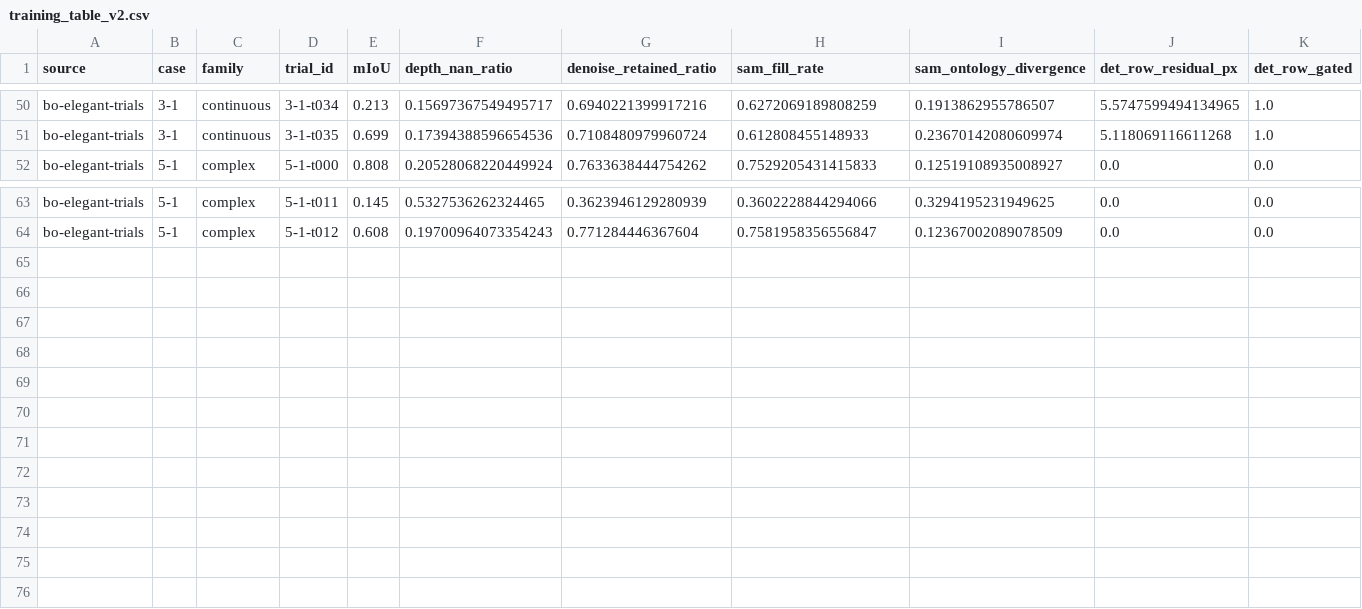
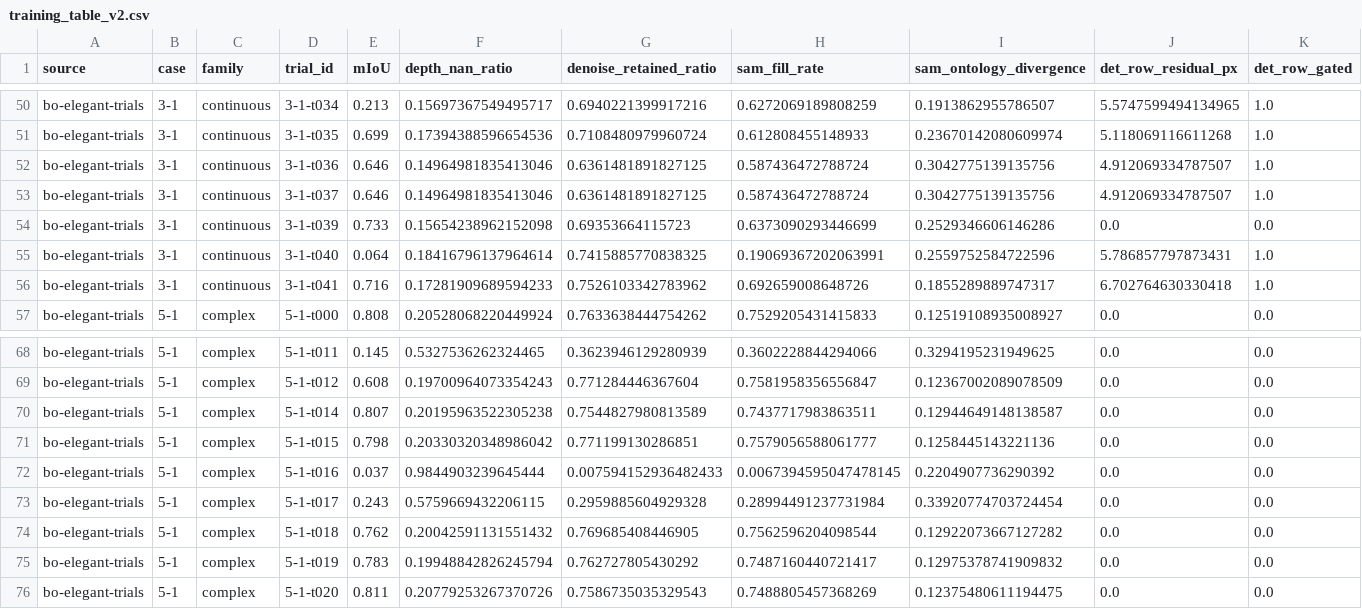
Before and after one commit to Tao-Robominds/Proxy4Tun, a CSV file: bo-elegant/family/training_table_v2.csv, drawn as a sheet; only a part is shown, gaps mark what is left out; rows hold the shown columns only; the diff names each change by its address in the sheet, - before the commit and + after, or states it on an @@ line.

```diff
--- a/bo-elegant/family/training_table_v2.csv
+++ b/bo-elegant/family/training_table_v2.csv
+row 52: bo-elegant-trials | 3-1 | continuous | 3-1-t036 | 0.646 | 0.14964981835413046 | 0.6361481891827125 | 0.587436472788724 | 0.3042775139135756 | 4.912069334787507 | 1.0
+row 53: bo-elegant-trials | 3-1 | continuous | 3-1-t037 | 0.646 | 0.14964981835413046 | 0.6361481891827125 | 0.587436472788724 | 0.3042775139135756 | 4.912069334787507 | 1.0
+row 54: bo-elegant-trials | 3-1 | continuous | 3-1-t039 | 0.733 | 0.15654238962152098 | 0.69353664115723 | 0.6373090293446699 | 0.2529346606146286 | 0.0 | 0.0
+row 55: bo-elegant-trials | 3-1 | continuous | 3-1-t040 | 0.064 | 0.18416796137964614 | 0.7415885770838325 | 0.19069367202063991 | 0.2559752584722596 | 5.786857797873431 | 1.0
+row 56: bo-elegant-trials | 3-1 | continuous | 3-1-t041 | 0.716 | 0.17281909689594233 | 0.7526103342783962 | 0.692659008648726 | 0.1855289889747317 | 6.702764630330418 | 1.0
+row 70: bo-elegant-trials | 5-1 | complex | 5-1-t014 | 0.807 | 0.20195963522305238 | 0.7544827980813589 | 0.7437717983863511 | 0.12944649148138587 | 0.0 | 0.0
+row 71: bo-elegant-trials | 5-1 | complex | 5-1-t015 | 0.798 | 0.20330320348986042 | 0.771199130286851 | 0.7579056588061777 | 0.1258445143221136 | 0.0 | 0.0
+row 72: bo-elegant-trials | 5-1 | complex | 5-1-t016 | 0.037 | 0.9844903239645444 | 0.007594152936482433 | 0.0067394595047478145 | 0.2204907736290392 | 0.0 | 0.0
+row 73: bo-elegant-trials | 5-1 | complex | 5-1-t017 | 0.243 | 0.5759669432206115 | 0.2959885604929328 | 0.28994491237731984 | 0.33920774703724454 | 0.0 | 0.0
+row 74: bo-elegant-trials | 5-1 | complex | 5-1-t018 | 0.762 | 0.20042591131551432 | 0.769685408446905 | 0.7562596204098544 | 0.12922073667127282 | 0.0 | 0.0
+row 75: bo-elegant-trials | 5-1 | complex | 5-1-t019 | 0.783 | 0.19948842826245794 | 0.762727805430292 | 0.7487160440721417 | 0.12975378741909832 | 0.0 | 0.0
+row 76: bo-elegant-trials | 5-1 | complex | 5-1-t020 | 0.811 | 0.20779253267370726 | 0.7586735035329543 | 0.7488805457368269 | 0.12375480611194475 | 0.0 | 0.0
```
Also changed, not shown: bo-elegant/family/holdout_scores.csv, bo-elegant/family/holdout_scores_v2.csv, 26 other files.
